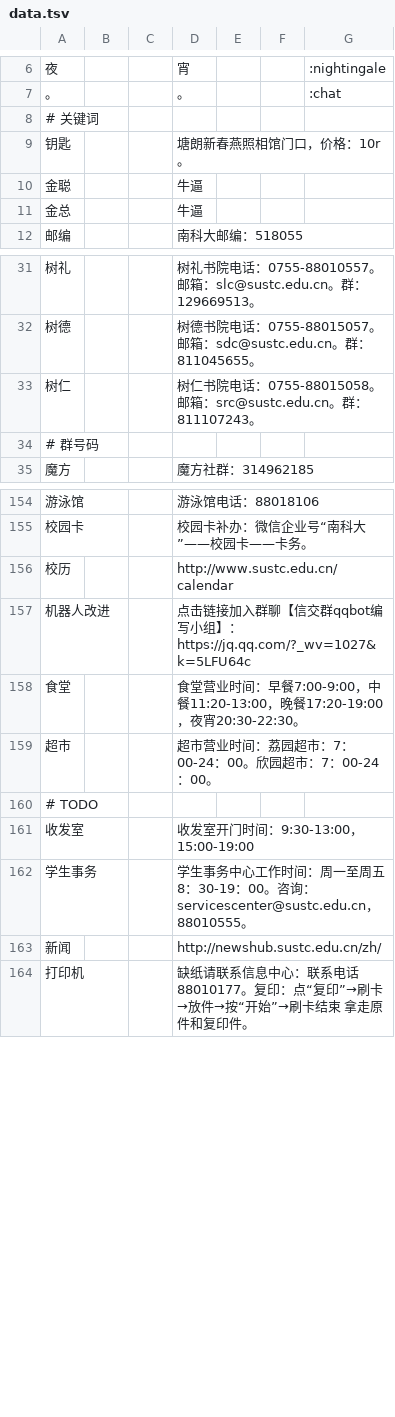
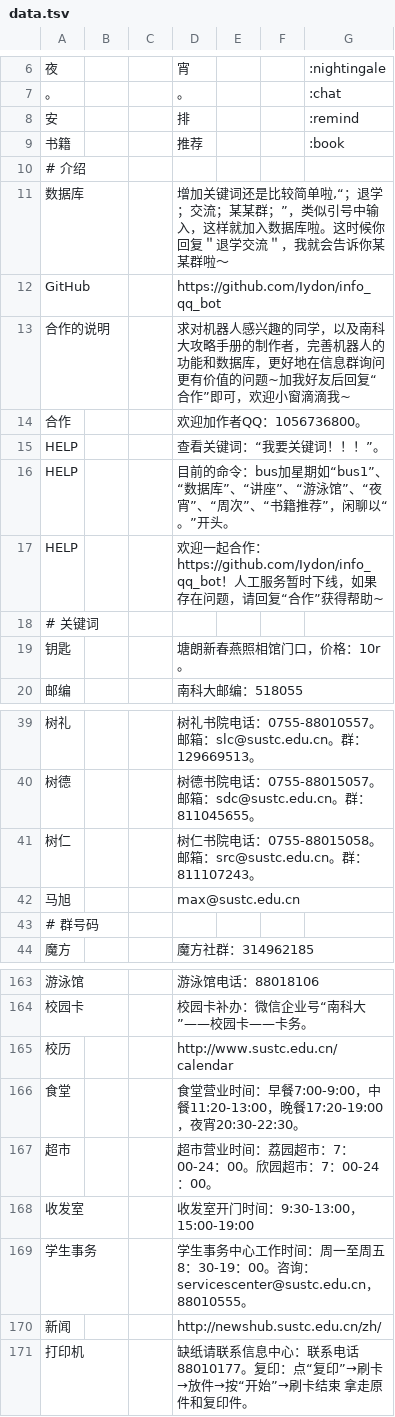
Before and after one commit to iydon/information_robot, a TSV file: data.tsv, drawn as a sheet; only a part is shown, gaps mark what is left out; removed rows and columns are numbered as before the commit, all else as after; the diff covers the shown part only; the diff names each change by its address in the sheet, - before the commit and + after, or states it on an @@ line.

```diff
--- a/data.tsv
+++ b/data.tsv
+row 8: 安 |  |  | 排 |  |  | :remind
+row 9: 书籍 |  |  | 推荐 |  |  | :book
+row 10: # 介绍
+row 11: 数据库 |  |  | 增加关键词还是比较简单啦,“；退学；交流；某某群；”，类似引号中输入，这样就加入数据库啦。这时候你回复＂退学交流＂，我就会告诉你某某群啦～
@@ row 212 moved to row 12: GitHub @@
@@ row 215 moved to row 13: 合作的说明 @@
@@ row 216 moved to row 14: 合作 @@
+row 15: HELP |  |  | 查看关键词：“我要关键词！！！”。
+row 16: HELP |  |  | 目前的命令：bus加星期如“bus1”、“数据库”、“讲座”、“游泳馆”、“夜宵”、“周次”、“书籍推荐”，闲聊以“。”开头。
+row 17: HELP |  |  | 欢迎一起合作：https://github.com/Iydon/info_qq_bot！人工服务暂时下线，如果存在问题，请回复“合作”获得帮助~
-row 10: 金聪 |  |  | 牛逼
-row 11: 金总 |  |  | 牛逼
+row 42: 马旭 |  |  | max@sustc.edu.cn
-row 157: 机器人改进 |  |  | 点击链接加入群聊【信交群qqbot编写小组】：https://jq.qq.com/?_wv=1027&k=5LFU64c
-row 160: # TODO
```
Also changed, not shown: 17 added rows, 4 removed rows and 1 edited cell elsewhere in this file, 13 other files.
